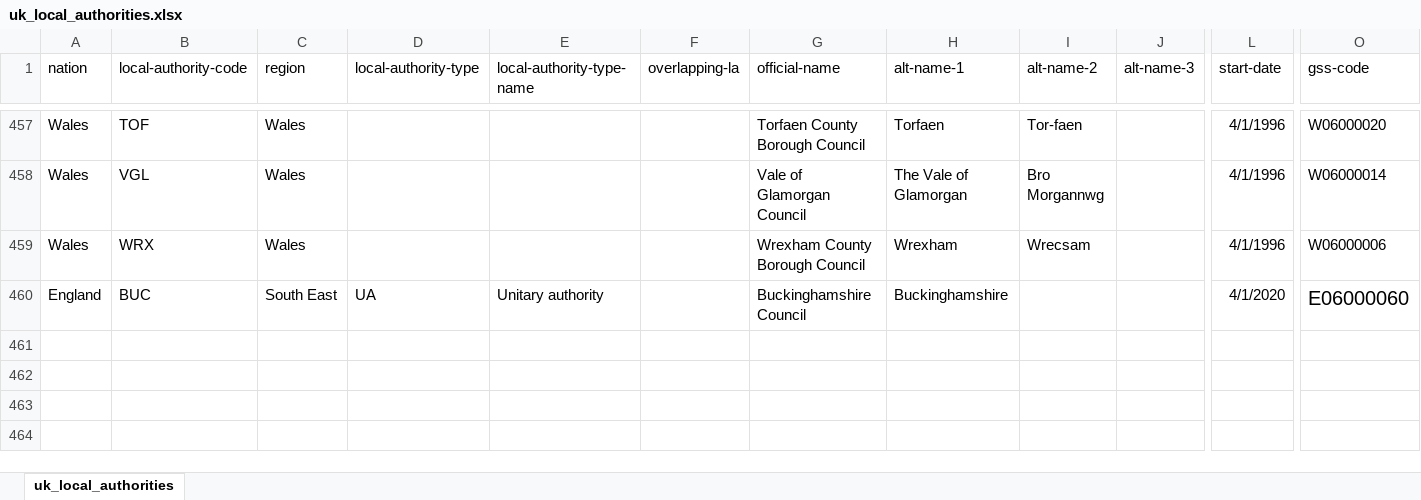
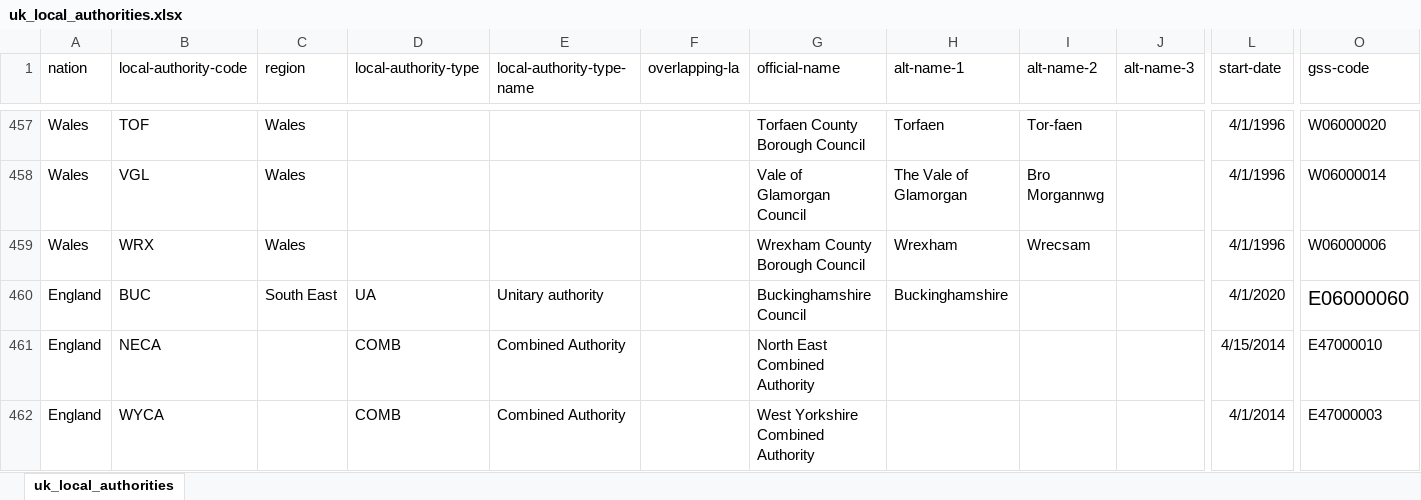
Before and after one commit to ajparsons/uk_local_authority_names_and_codes, an Excel workbook: uk_local_authorities.xlsx, sheet uk_local_authorities, drawn as a sheet; only a part is shown, gaps mark what is left out; values as stored, in another font and other column widths than the file's, no borders; rows hold the shown columns only; the diff covers the shown part only; the diff names each change by its address in the sheet, - before the commit and + after, or states it on an @@ line.

Commit message:
Updated information on combined authorities

```diff
--- a/uk_local_authorities.xlsx (sheet uk_local_authorities)
+++ b/uk_local_authorities.xlsx (sheet uk_local_authorities)
+row 461: England | NECA |  | COMB | Combined Authority |  | North East Combined Authority |  |  |  | 4/15/2014 | E47000010
+row 462: England | WYCA |  | COMB | Combined Authority |  | West Yorkshire Combined Authority |  |  |  | 4/1/2014 | E47000003
```
Also changed, not shown: 1 added row and 7 edited cells elsewhere in this sheet, 3 other files.
